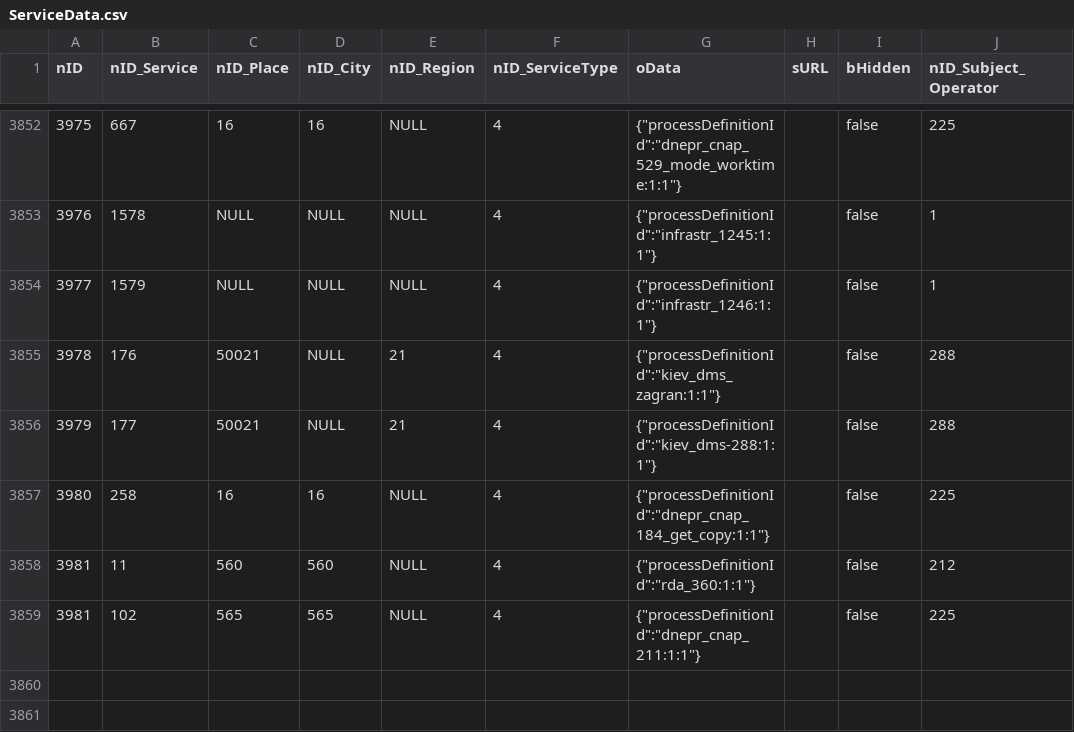
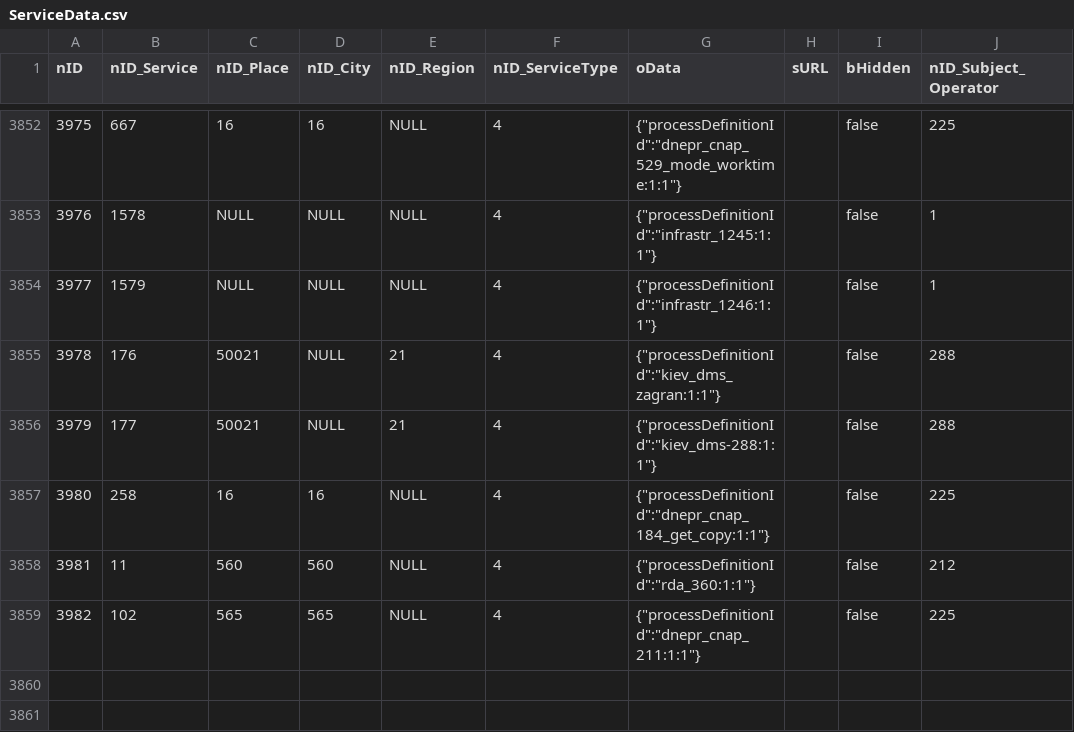
Before and after one commit to iGov-UA/i, a CSV file: wf-central/src/main/resources/data/ServiceData.csv, drawn as a sheet; only a part is shown, gaps mark what is left out; the diff names each change by its address in the sheet, - before the commit and + after, or states it on an @@ line.

Commit message:
fix servisdata

```diff
--- a/wf-central/src/main/resources/data/ServiceData.csv
+++ b/wf-central/src/main/resources/data/ServiceData.csv
-A3859 (nID): 3981
+A3859 (nID): 3982
```
